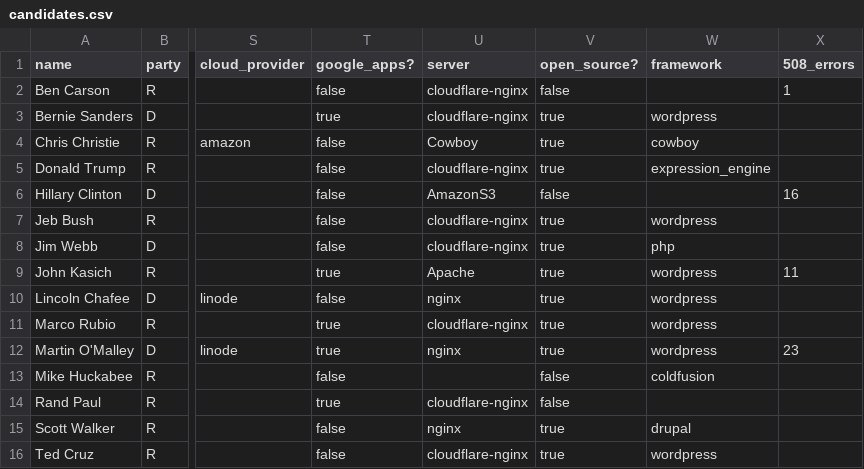
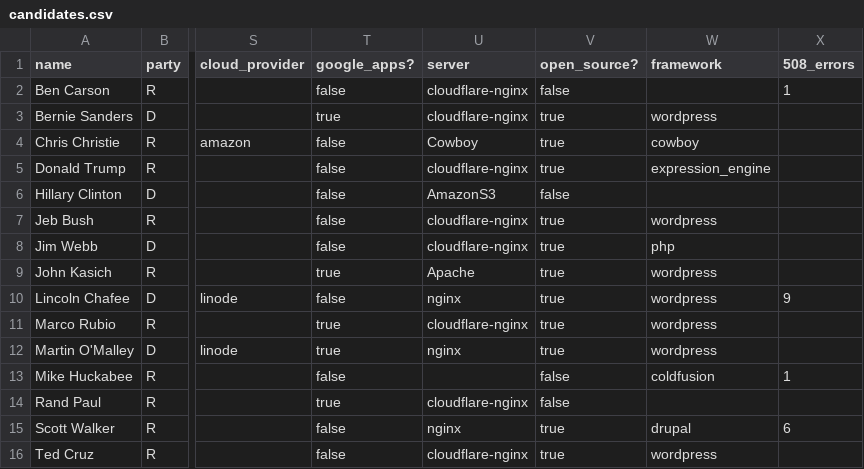
Before and after one commit to benbalter/2016-campaign-tech, a CSV file: candidates.csv, drawn as a sheet; only a part is shown, gaps mark what is left out; the diff names each change by its address in the sheet, - before the commit and + after, or states it on an @@ line.

```diff
--- a/candidates.csv
+++ b/candidates.csv
-X6 (508_errors): 16
+X6 (508_errors): (empty)
-X9 (508_errors): 11
+X9 (508_errors): (empty)
-X10 (508_errors): (empty)
+X10 (508_errors): 9
-X12 (508_errors): 23
+X12 (508_errors): (empty)
-X13 (508_errors): (empty)
+X13 (508_errors): 1
-X15 (508_errors): (empty)
+X15 (508_errors): 6
```
Also changed, not shown: 2 other files.
